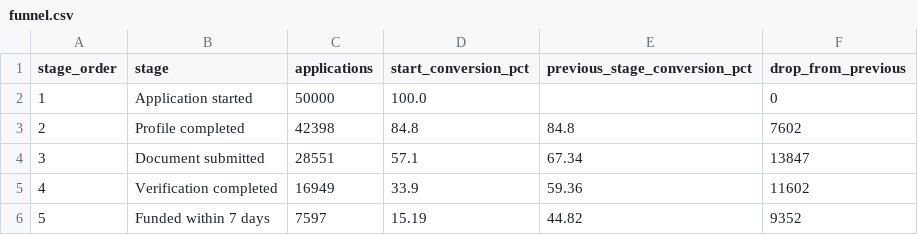
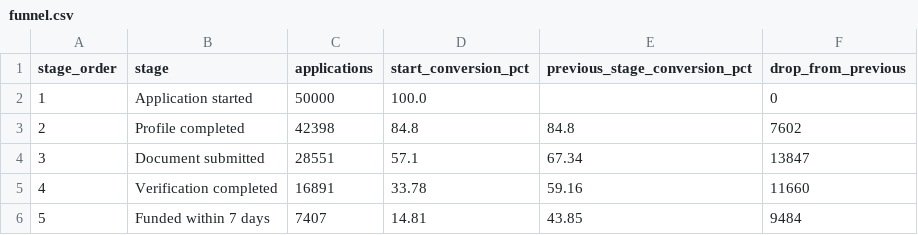
Before and after one commit to ankrahwhitney/france-fintech-friction-lab, a CSV file: artifacts/funnel.csv, drawn as a sheet.

```diff
--- a/artifacts/funnel.csv
+++ b/artifacts/funnel.csv
@@ -4,3 +4,3 @@ stage_order,stage,applications,start_conversion_pct,previous_stage_conversion_pc
 3,Document submitted,28551,57.1,67.34,13847
-4,Verification completed,16949,33.9,59.36,11602
-5,Funded within 7 days,7597,15.19,44.82,9352
+4,Verification completed,16891,33.78,59.16,11660
+5,Funded within 7 days,7407,14.81,43.85,9484
```
Also changed, not shown: artifacts/intervention_scorecard.csv, artifacts/segment_friction.csv, 36 other files.
